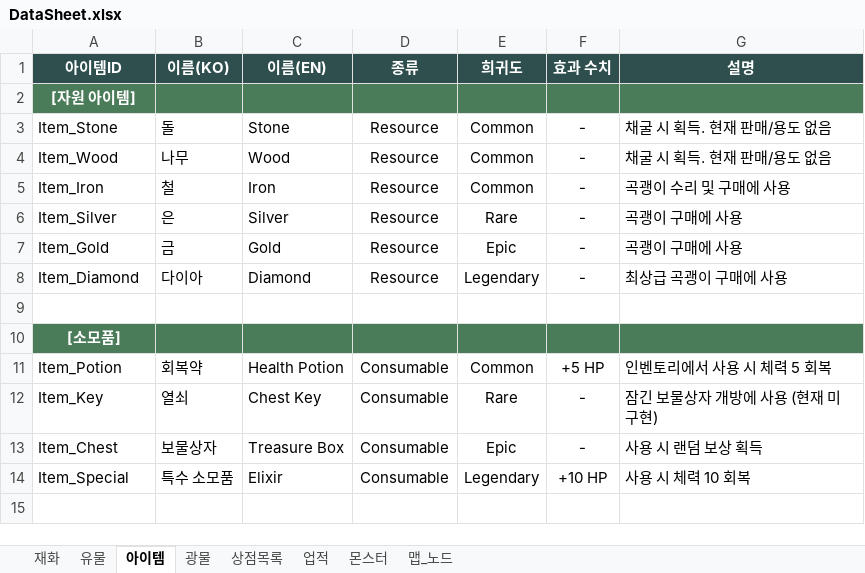
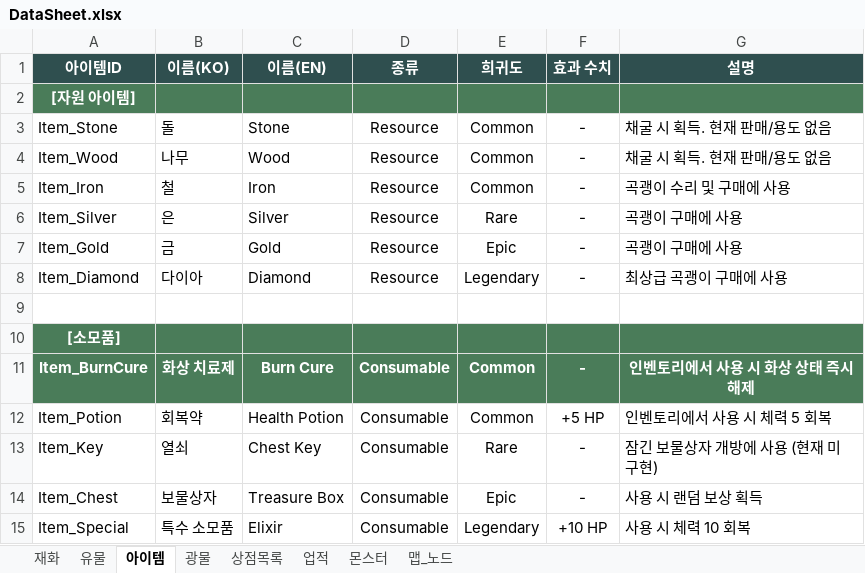
Before and after one commit to kmpkmp2/MiningEarth, an Excel workbook: GameData/DataSheet.xlsx, sheet 아이템, drawn as a sheet; values as stored, in another font and other column widths than the file's, no borders; the diff names each change by its address in the sheet, - before the commit and + after, or states it on an @@ line.

```diff
--- a/GameData/DataSheet.xlsx (sheet 아이템)
+++ b/GameData/DataSheet.xlsx (sheet 아이템)
+row 11: Item_BurnCure | 화상 치료제 | Burn Cure | Consumable | Common | - | 인벤토리에서 사용 시 화상 상태 즉시 해제
```
Also changed, not shown: sheet 맵_노드, sheet 유물, sheet 재화, sheet 광물, 40 other files.
